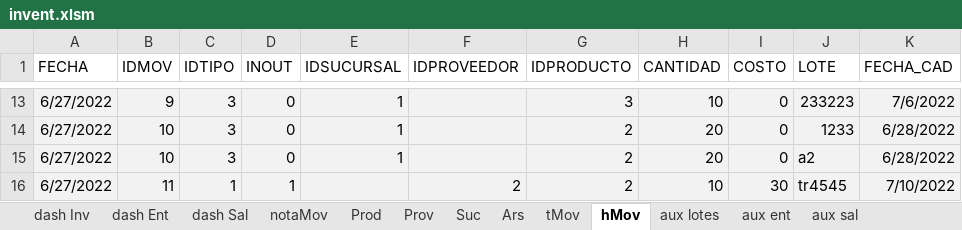
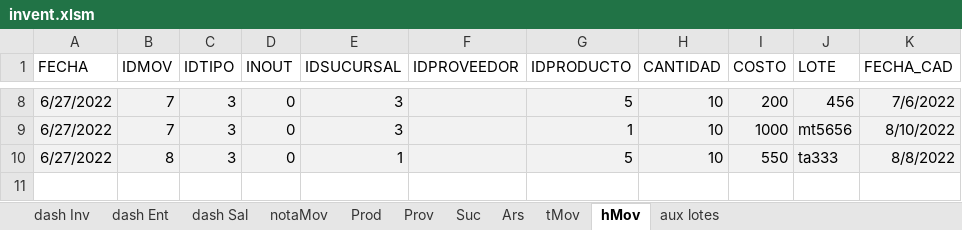
Before and after one commit to pablofts/inventory, an Excel workbook: invent.xlsm, sheet hMov, drawn as a sheet; only a part is shown, gaps mark what is left out; values as stored, in another font and other column widths than the file's, no borders; table styles not drawn; removed rows and columns are numbered as before the commit, all else as after; the diff covers the shown part only; the diff names each change by its address in the sheet, - before the commit and + after, or states it on an @@ line.

```diff
--- a/invent.xlsm (sheet hMov)
+++ b/invent.xlsm (sheet hMov)
@@ sheet tab hidden: aux ent @@
@@ sheet tab hidden: aux sal @@
-B8 (IDMOV): 9
+B8 (IDMOV): 7
-E8:E9 (IDSUCURSAL): 1
+E8:E9 (IDSUCURSAL): 3
-G8 (IDPRODUCTO): 3
+G8 (IDPRODUCTO): 5
-I8 (COSTO): 0
+I8 (COSTO): 200
-J8 (LOTE): 233223
+J8 (LOTE): 456
-B9 (IDMOV): 10
+B9 (IDMOV): 7
-G9 (IDPRODUCTO): 2
+G9 (IDPRODUCTO): 1
-H9:H10 (CANTIDAD): 20
+H9:H10 (CANTIDAD): 10
-I9 (COSTO): 0
+I9 (COSTO): 1000
-J9 (LOTE): 1233
+J9 (LOTE): mt5656
-K9 (FECHA_CAD): 6/28/2022
+K9 (FECHA_CAD): 8/10/2022
-B10 (IDMOV): 10
+B10 (IDMOV): 8
-G10 (IDPRODUCTO): 2
+G10 (IDPRODUCTO): 5
-I10 (COSTO): 0
+I10 (COSTO): 550
-J10 (LOTE): a2
+J10 (LOTE): ta333
-K10 (FECHA_CAD): 6/28/2022
+K10 (FECHA_CAD): 8/8/2022
-row 16: 6/27/2022 | 11 | 1 | 1 |  | 2 | 2 | 10 | 30 | tr4545 | 7/10/2022
```
Also changed, not shown: 5 removed rows and 25 edited cells elsewhere in this sheet, sheet aux lotes, sheet dash Ent, sheet dash Sal, sheet dash Inv, sheet notaMov, sheet Prod, 1 more sheet, charts or pictures.
